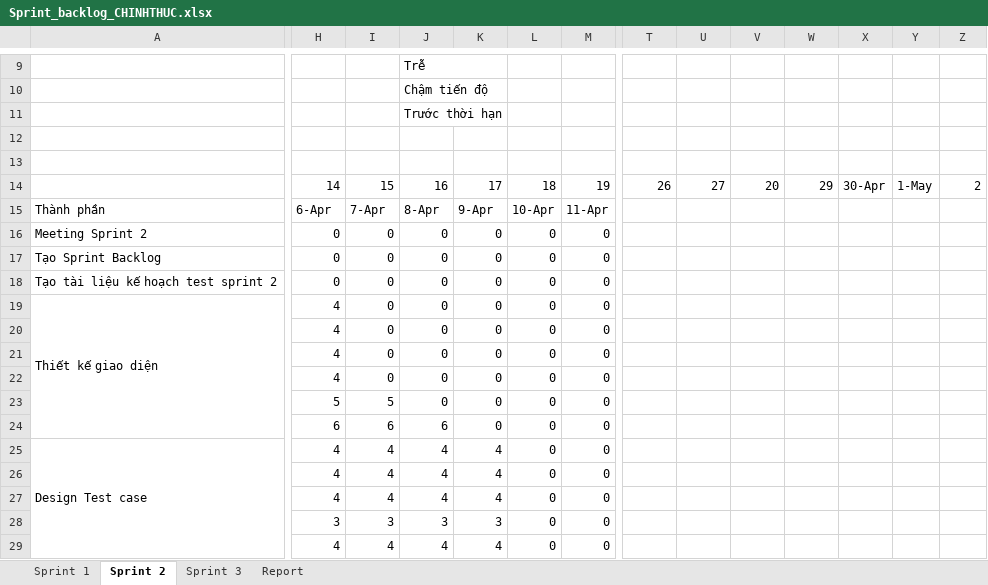
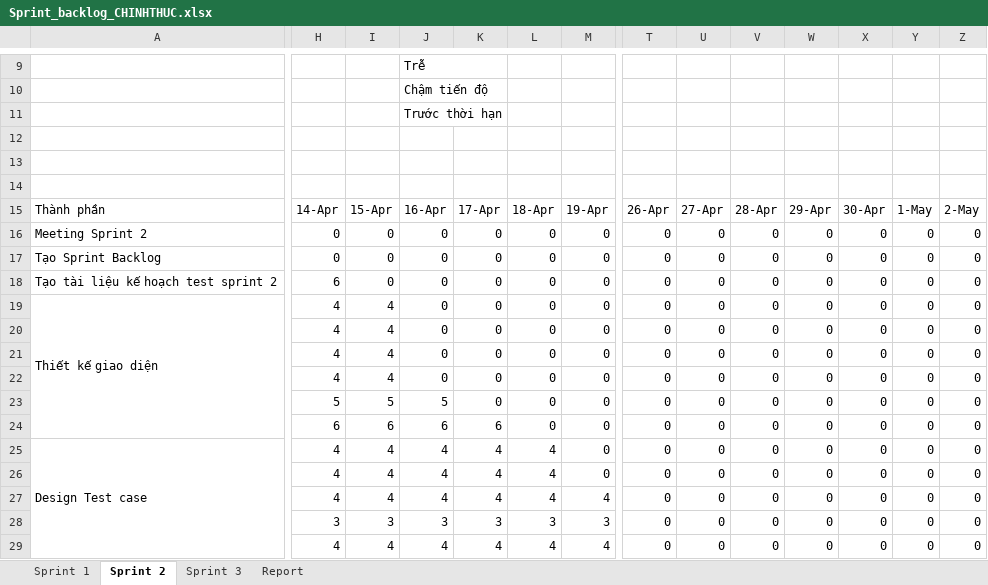
Before and after one commit to ngtaloc/TotNghiep-Project, an Excel workbook: Tài liệu báo cáo/PRODUCT BACKLOG/Sprint_backlog_CHINHTHUC.xlsx, sheet Sprint 2, drawn as a sheet; only a part is shown, gaps mark what is left out; values as stored, in another font and other column widths than the file's, no cell formats; charts and pictures not drawn; rows hold the shown columns only; the diff covers the shown part only; the diff names each change by its address in the sheet, - before the commit and + after, or states it on an @@ line.

Commit message:
tài liệu sprintbl và planing

```diff
--- a/Tài liệu báo cáo/PRODUCT BACKLOG/Sprint_backlog_CHINHTHUC.xlsx (sheet Sprint 2)
+++ b/Tài liệu báo cáo/PRODUCT BACKLOG/Sprint_backlog_CHINHTHUC.xlsx (sheet Sprint 2)
-row 14:  | 14 | 15 | 16 | 17 | 18 | 19 | 26 | 27 | 20 | 29 | 30-Apr | 1-May | 2
+row 14: (empty)
-H15: 6-Apr
+H15: 14-Apr
-I15: 7-Apr
+I15: 15-Apr
-J15: 8-Apr
+J15: 16-Apr
-K15: 9-Apr
+K15: 17-Apr
-L15: 10-Apr
+L15: 18-Apr
-M15: 11-Apr
+M15: 19-Apr
-T15: (empty)
+T15: 26-Apr
-U15: (empty)
+U15: 27-Apr
-V15: (empty)
+V15: 28-Apr
-W15: (empty)
+W15: 29-Apr
-X15: (empty)
+X15: 30-Apr
-Y15: (empty)
+Y15: 1-May
-Z15: (empty)
+Z15: 2-May
-T16:T29: (empty)
+T16:T29: 0
-U16:U29: (empty)
+U16:U29: 0
-V16:V29: (empty)
+V16:V29: 0
-W16:W29: (empty)
+W16:W29: 0
-X16:X29: (empty)
+X16:X29: 0
-Y16:Y29: (empty)
+Y16:Y29: 0
-Z16:Z29: (empty)
+Z16:Z29: 0
-H18: 0
+H18: 6
-I19:I22: 0
+I19:I22: 4
-J23: 0
+J23: 5
-K24: 0
+K24: 6
-L25:L27: 0
+L25:L27: 4
-M27: 0
+M27: 4
-L28: 0
+L28: 3
-M28: 0
+M28: 3
-L29: 0
+L29: 4
-M29: 0
+M29: 4
```
Also changed, not shown: 32 added rows, 32 removed rows, 472 edited cells and merged cells elsewhere in this sheet, sheet Sprint 1, sheet Sprint 3, cell formats, charts or pictures, 3 other files.
